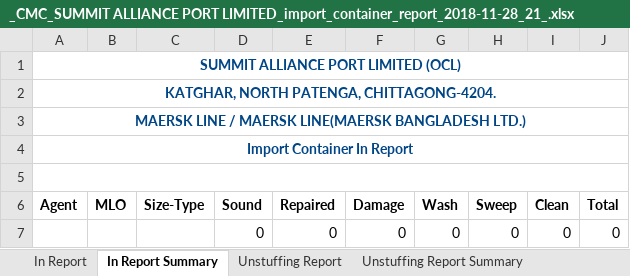
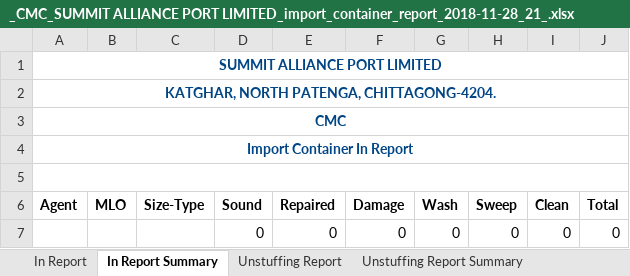
Before and after one commit to rufaruqui/sodms-mailer, an Excel workbook: reports/_CMC_SUMMIT ALLIANCE PORT LIMITED_import_container_report_2018-11-28_21_.xlsx, sheet In Report Summary, drawn as a sheet; values as stored, in another font and other column widths than the file's, no borders; the diff names each change by its address in the sheet, - before the commit and + after, or states it on an @@ line.

Commit message:
report heading refactored

```diff
--- a/reports/_CMC_SUMMIT ALLIANCE PORT LIMITED_import_container_report_2018-11-28_21_.xlsx (sheet In Report Summary)
+++ b/reports/_CMC_SUMMIT ALLIANCE PORT LIMITED_import_container_report_2018-11-28_21_.xlsx (sheet In Report Summary)
-A1 (Agent): SUMMIT ALLIANCE PORT LIMITED (OCL)
+A1 (Agent): SUMMIT ALLIANCE PORT LIMITED
-A3 (Agent): MAERSK LINE / MAERSK LINE(MAERSK BANGLADESH LTD.)
+A3 (Agent): CMC
```
Also changed, not shown: sheet FCL Out Report Summary, sheet Unstuffing Report Summary, sheet Issue Balance Report Summary, sheet Laden Stock Report Summary, hidden cells, reports/_ANG_SUMMIT ALLIANCE PORT LIMITED_import_container_report_2018-11-28_14_.xlsx, reports/_APL_SUMMIT ALLIANCE PORT LIMITED_import_container_report_2018-11-28_16_.xlsx, 49 other files.
